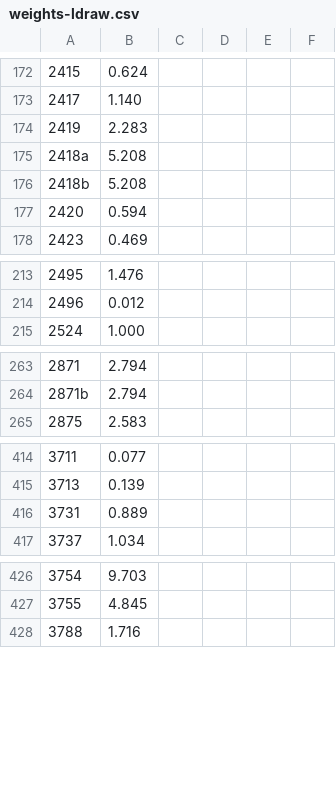
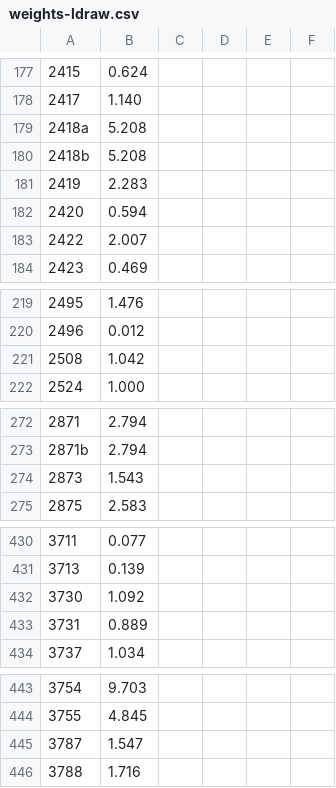
Before and after one commit to Dornbi/brickmesh, a CSV file: work/src/model/weights-ldraw.csv, drawn as a sheet; only a part is shown, gaps mark what is left out; the diff covers the shown part only; the diff names each change by its address in the sheet, - before the commit and + after, or states it on an @@ line.

```diff
--- a/work/src/model/weights-ldraw.csv
+++ b/work/src/model/weights-ldraw.csv
@@ row 174 moved to row 181: 2419 @@
+row 183: 2422 | 2.007
+row 221: 2508 | 1.042
+row 274: 2873 | 1.543
+row 432: 3730 | 1.092
+row 445: 3787 | 1.547
```
Also changed, not shown: 38 added rows elsewhere in this file, work/src/model/weights-no-ldraw.csv, 1 other file.
